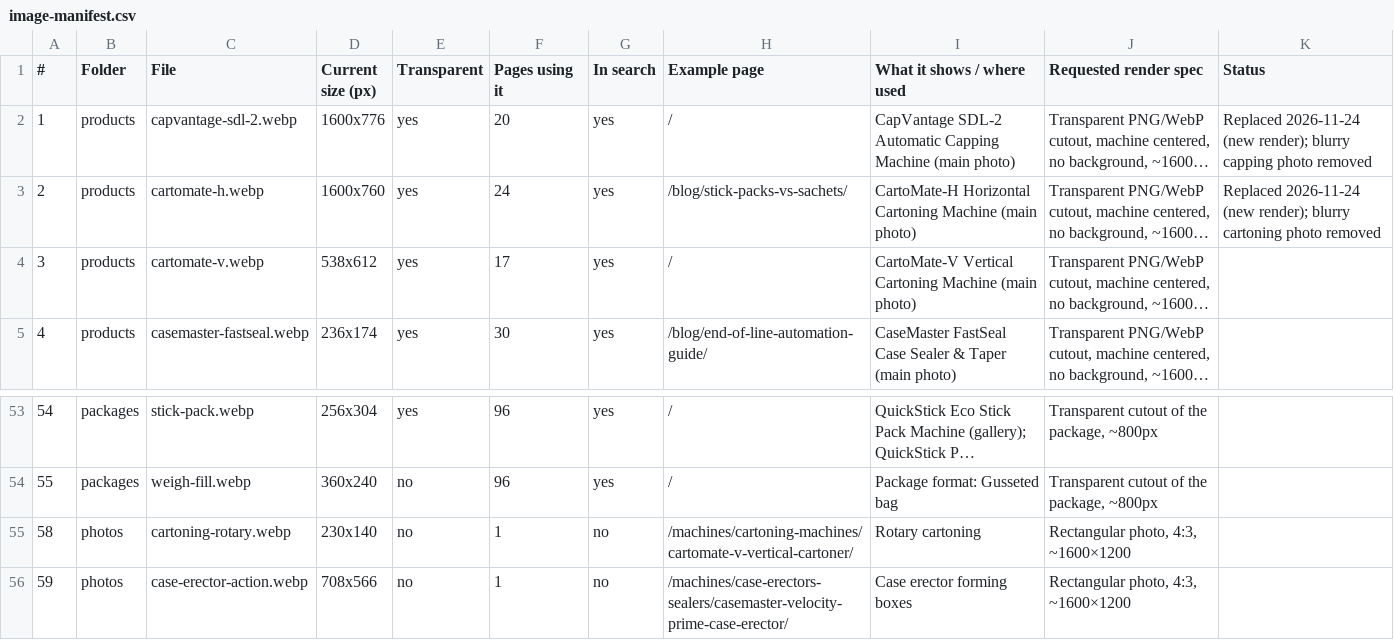
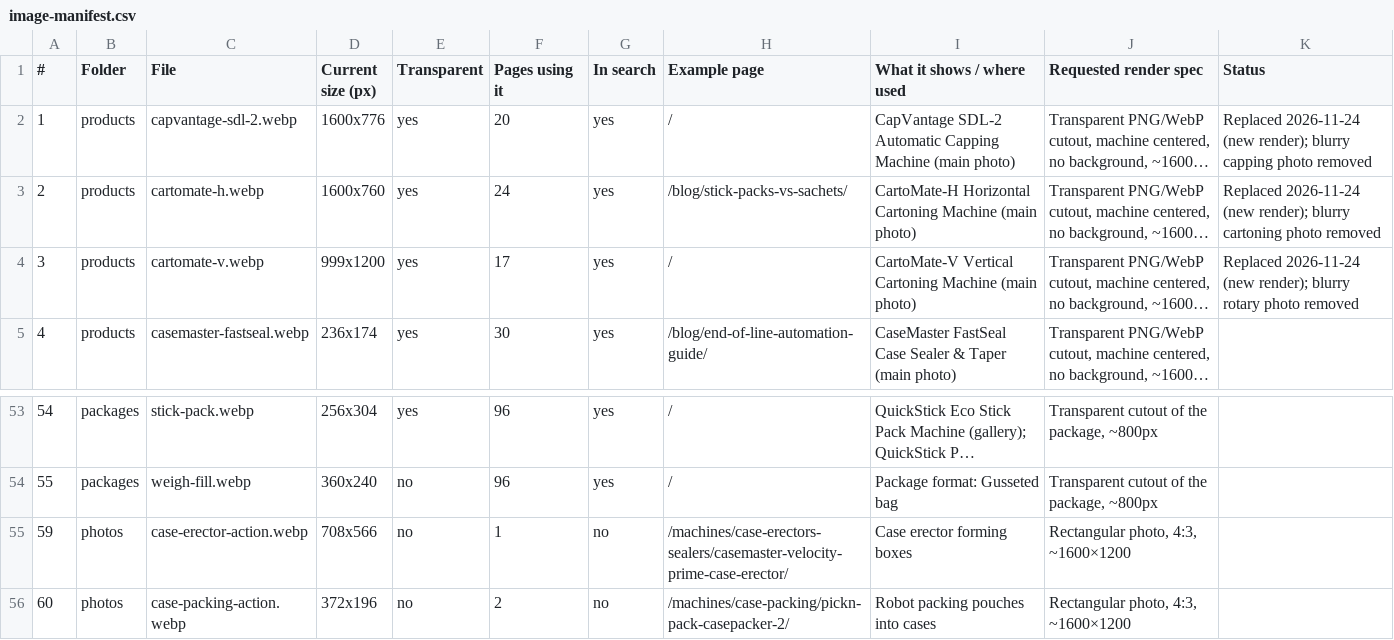
Before and after one commit to BHALEYART/wrapsense, a CSV file: docs/image-manifest.csv, drawn as a sheet; only a part is shown, gaps mark what is left out; the shorter side is filled out with more unchanged rows; long unchanged cells end in …; the diff names each change by its address in the sheet, - before the commit and + after, or states it on an @@ line.

```diff
--- a/docs/image-manifest.csv
+++ b/docs/image-manifest.csv
-D4 (Current size (px)): 538x612
+D4 (Current size (px)): 999x1200
-K4 (Status): (empty)
+K4 (Status): Replaced 2026-11-24 (new render); blurry rotary photo removed
-row 55: 58 | photos | cartoning-rotary.webp | 230x140 | no | 1 | no | /machines/cartoning-machines/cartomate-v-vertical-cartoner/ | Rotary cartoning | Rectangular photo, 4:3, ~1600×1200
```
Also changed, not shown: 6 other files.
